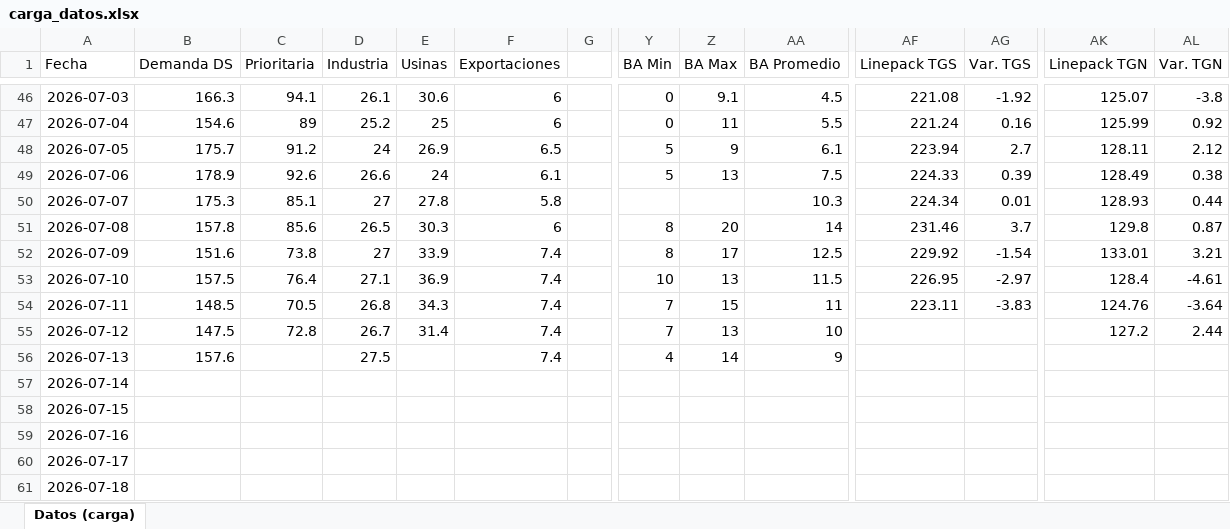
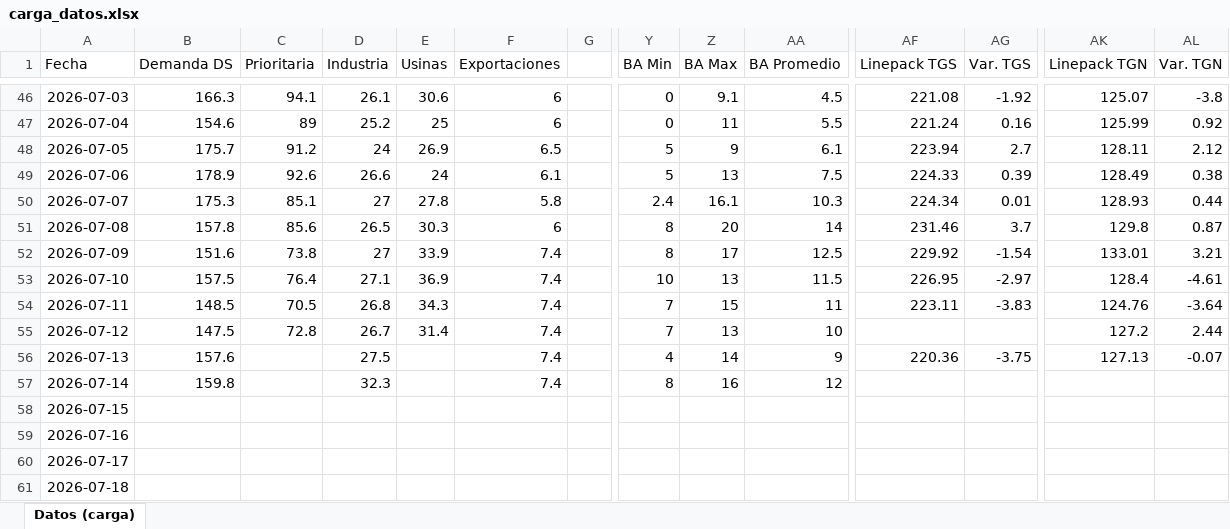
Before and after one commit to mpodeley/estado-del-sistema, an Excel workbook: data/carga_datos.xlsx, sheet Datos (carga), drawn as a sheet; only a part is shown, gaps mark what is left out; values as stored, in another font and other column widths than the file's, no borders; the diff names each change by its address in the sheet, - before the commit and + after, or states it on an @@ line.

```diff
--- a/data/carga_datos.xlsx (sheet Datos (carga))
+++ b/data/carga_datos.xlsx (sheet Datos (carga))
-Y50 (BA Min): (empty)
+Y50 (BA Min): 2.4
-Z50 (BA Max): (empty)
+Z50 (BA Max): 16.1
-AF56 (Linepack TGS): (empty)
+AF56 (Linepack TGS): 220.36
-AG56 (Var. TGS): (empty)
+AG56 (Var. TGS): -3.75
-AK56 (Linepack TGN): (empty)
+AK56 (Linepack TGN): 127.13
-AL56 (Var. TGN): (empty)
+AL56 (Var. TGN): -0.07
-B57 (Demanda DS): (empty)
+B57 (Demanda DS): 159.8
-D57 (Industria): (empty)
+D57 (Industria): 32.3
-F57 (Exportaciones): (empty)
+F57 (Exportaciones): 7.4
-Y57 (BA Min): (empty)
+Y57 (BA Min): 8
-Z57 (BA Max): (empty)
+Z57 (BA Max): 16
-AA57 (BA Promedio): (empty)
+AA57 (BA Promedio): 12
```
Also changed, not shown: 34 other files.
